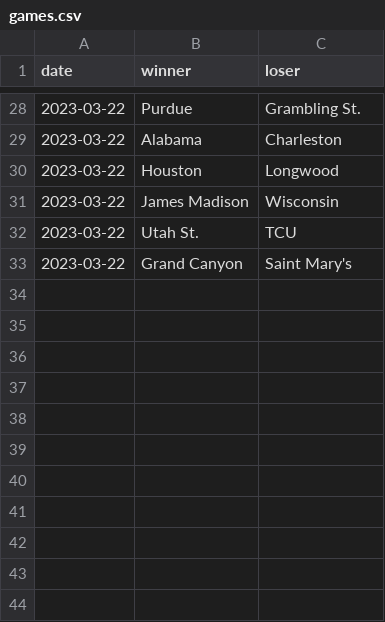
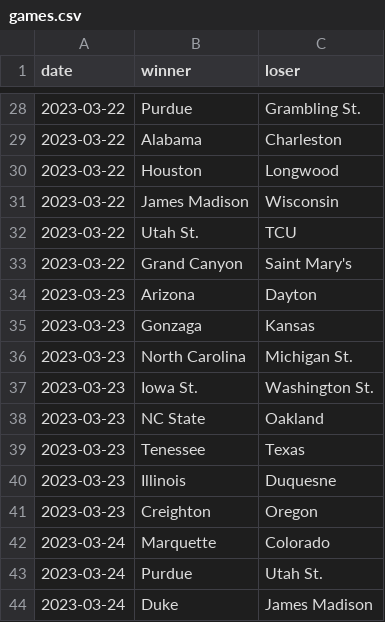
Before and after one commit to MikeMcLarnon/march-madness, a CSV file: static/games.csv, drawn as a sheet; only a part is shown, gaps mark what is left out; the diff names each change by its address in the sheet, - before the commit and + after, or states it on an @@ line.

```diff
--- a/static/games.csv
+++ b/static/games.csv
+row 34: 2023-03-23 | Arizona | Dayton
+row 35: 2023-03-23 | Gonzaga | Kansas
+row 36: 2023-03-23 | North Carolina | Michigan St.
+row 37: 2023-03-23 | Iowa St. | Washington St.
+row 38: 2023-03-23 | NC State | Oakland
+row 39: 2023-03-23 | Tenessee | Texas
+row 40: 2023-03-23 | Illinois | Duquesne
+row 41: 2023-03-23 | Creighton | Oregon
+row 42: 2023-03-24 | Marquette | Colorado
+row 43: 2023-03-24 | Purdue | Utah St.
+row 44: 2023-03-24 | Duke | James Madison
```
Also changed, not shown: 1 other file.
